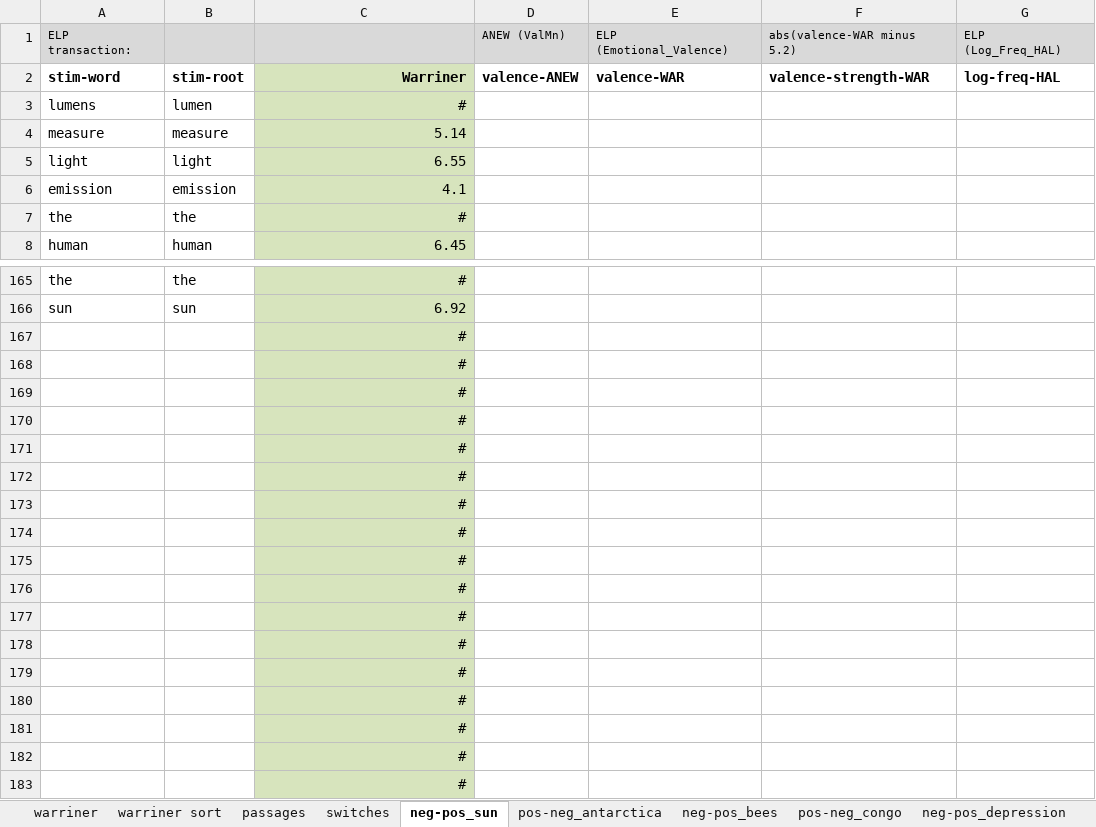
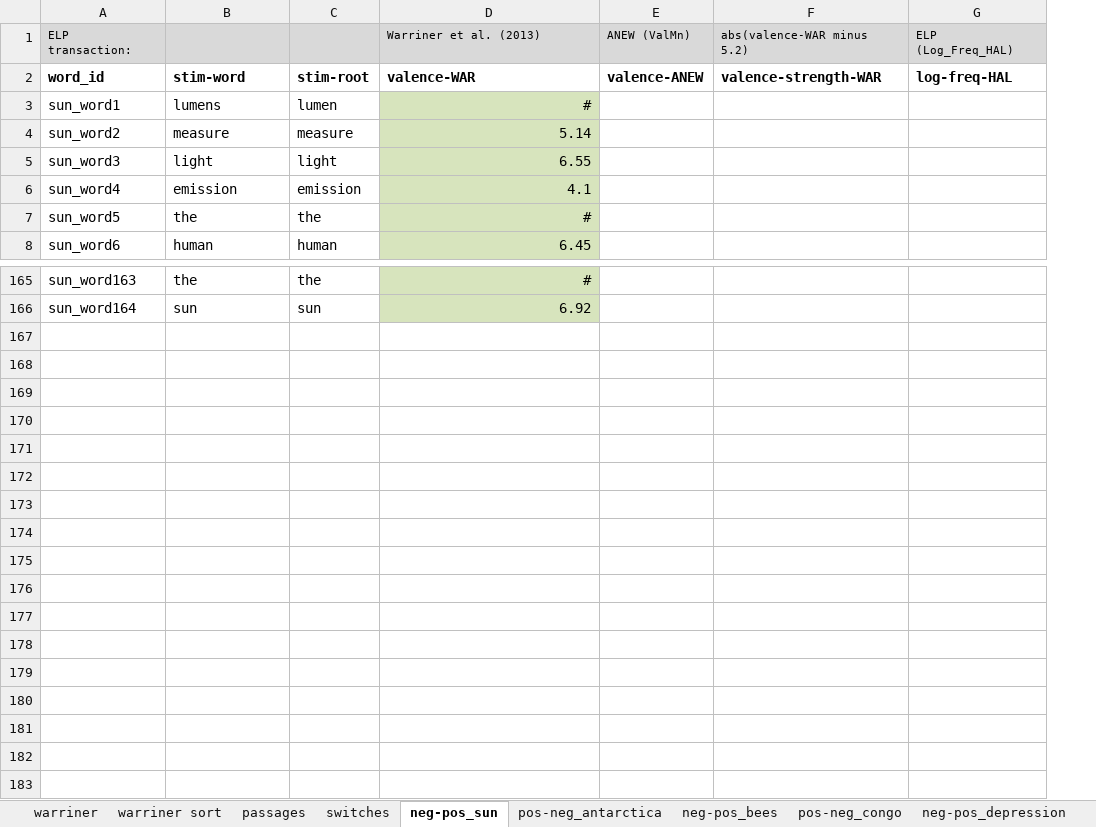
Before and after one commit to NDCLab/readAloud-valence-dataset, an Excel workbook: materials/readAloud-ldt/stimuli/readAloud/readAloud-stimuli_characteristics.xlsx, sheet neg-pos_sun, drawn as a sheet; only a part is shown, gaps mark what is left out; values as stored, in another font and other column widths than the file's, no borders; removed rows and columns are numbered as before the commit, all else as after; rows hold the shown columns only; the diff names each change by its address in the sheet, - before the commit and + after, or states it on an @@ line.

Commit message:
Organize characteristics and add word IDs

```diff
--- a/materials/readAloud-ldt/stimuli/readAloud/readAloud-stimuli_characteristics.xlsx (sheet neg-pos_sun)
+++ b/materials/readAloud-ldt/stimuli/readAloud/readAloud-stimuli_characteristics.xlsx (sheet neg-pos_sun)
+column A, rows 1-8: ELP transaction: | word_id | sun_word1 | sun_word2 | sun_word3 | sun_word4 | sun_word5 | sun_word6; rows 165-166: sun_word163 | sun_word164
-column E, rows 1-2: ELP (Emotional_Valence) | valence-WAR
-B1: ELP transaction:
+B1: (empty)
-D1: (empty)
+D1: Warriner et al. (2013)
-D2: Warriner
+D2: valence-WAR
@@ D2 fill: #D7E4BD → none, alignment: right → left @@
-row 167:  |  | #
-row 168:  |  | #
-row 169:  |  | #
-row 170:  |  | #
-row 171:  |  | #
-row 172:  |  | #
-row 173:  |  | #
-row 174:  |  | #
-row 175:  |  | #
-row 176:  |  | #
-row 177:  |  | #
-row 178:  |  | #
-row 179:  |  | #
-row 180:  |  | #
-row 181:  |  | #
-row 182:  |  | #
-row 183:  |  | #
```
Also changed, not shown: sheet passages, sheet neg-pos_bees, sheet pos-neg_congo, sheet pos-neg_antarctica, sheet neg-pos_depression, sheet pos-neg_dams, 3 more sheets, formulas that keep their value, materials/readAloud-ldt/stimuli/ldt/ldt-stimuli_characteristics.xlsx, 1 other file.
